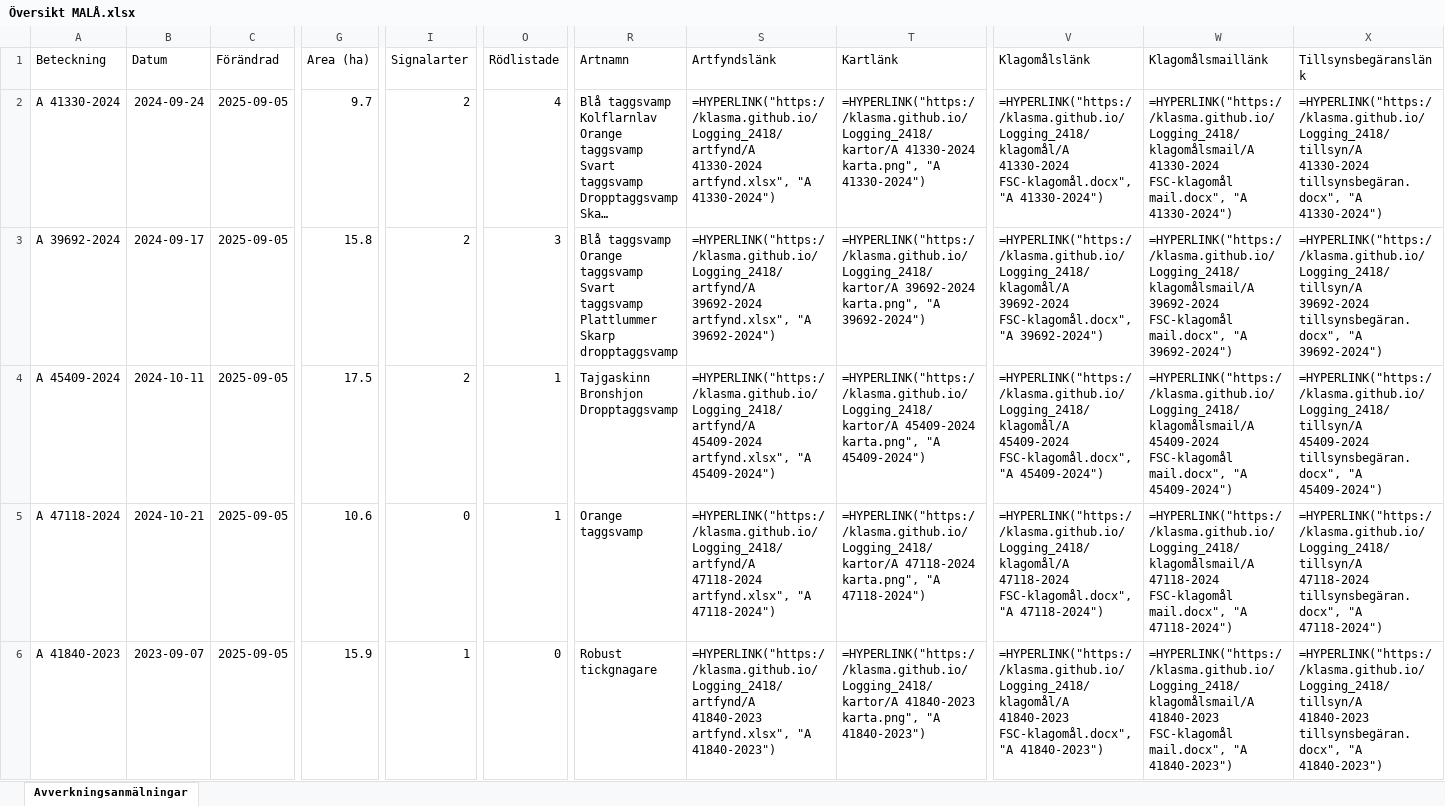
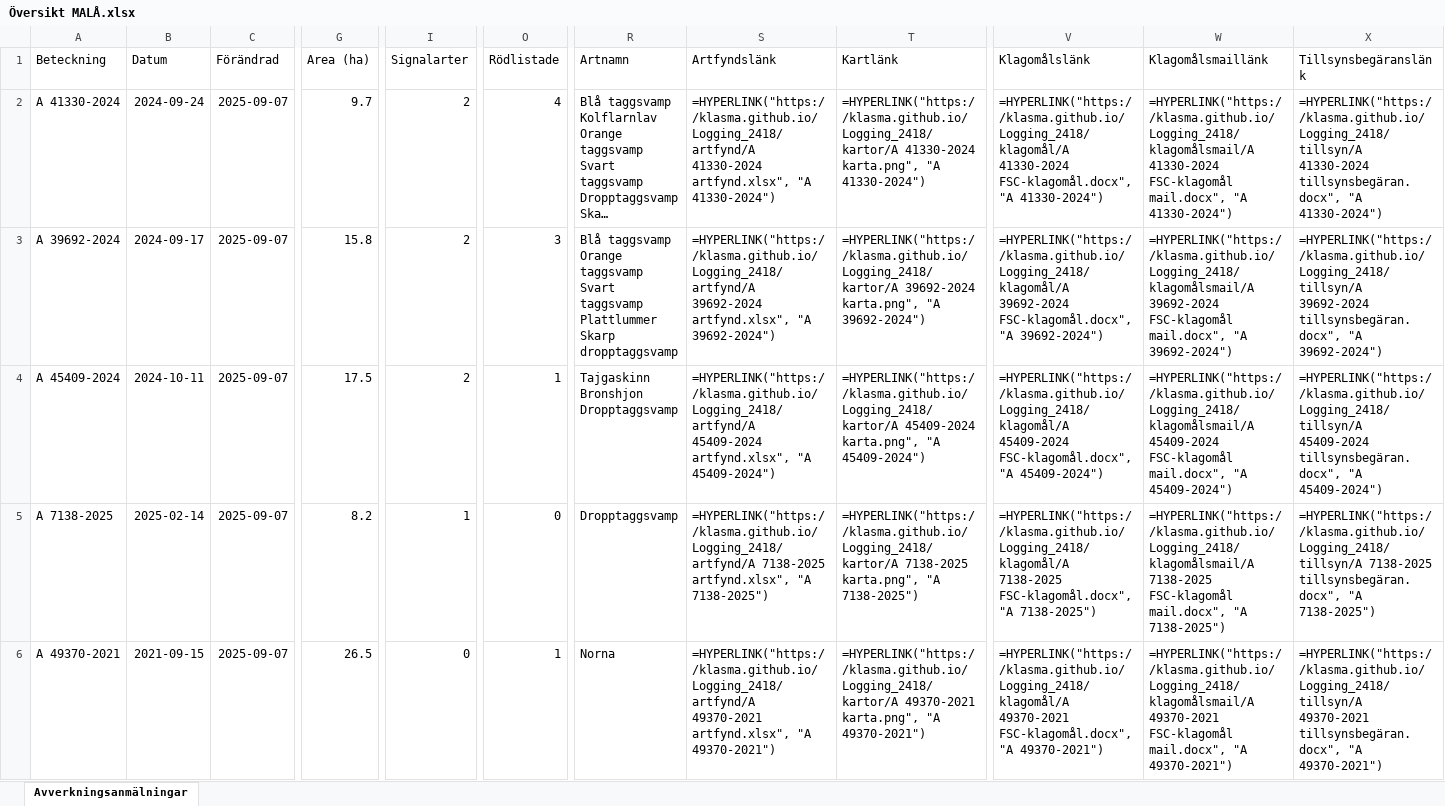
Before and after one commit to klasma/Logging_2418, an Excel workbook: Översikt MALÅ.xlsx, sheet Avverkningsanmälningar, drawn as a sheet; only a part is shown, gaps mark what is left out; long unchanged cells end in …; values as stored, in another font and other column widths than the file's, no borders; formulas without a stored value are shown as written; the diff covers the shown part only; the diff names each change by its address in the sheet, - before the commit and + after, or states it on an @@ line.

```diff
--- a/Översikt MALÅ.xlsx (sheet Avverkningsanmälningar)
+++ b/Översikt MALÅ.xlsx (sheet Avverkningsanmälningar)
-C2:C6 (Förändrad): 2025-09-05
+C2:C6 (Förändrad): 2025-09-07
-A5 (Beteckning): A 47118-2024
+A5 (Beteckning): A 7138-2025
-B5 (Datum): 2024-10-21
+B5 (Datum): 2025-02-14
-G5 (Area (ha)): 10.6
+G5 (Area (ha)): 8.2
-I5 (Signalarter): 0
+I5 (Signalarter): 1
-O5 (Rödlistade): 1
+O5 (Rödlistade): 0
-R5 (Artnamn): Orange taggsvamp
+R5 (Artnamn): Dropptaggsvamp
-S5 (Artfyndslänk): =HYPERLINK("https://klasma.github.io/Logging_2418/artfynd/A 47118-2024 artfynd.xlsx", "A 47118-2024")
+S5 (Artfyndslänk): =HYPERLINK("https://klasma.github.io/Logging_2418/artfynd/A 7138-2025 artfynd.xlsx", "A 7138-2025")
-T5 (Kartlänk): =HYPERLINK("https://klasma.github.io/Logging_2418/kartor/A 47118-2024 karta.png", "A 47118-2024")
+T5 (Kartlänk): =HYPERLINK("https://klasma.github.io/Logging_2418/kartor/A 7138-2025 karta.png", "A 7138-2025")
-V5 (Klagomålslänk): =HYPERLINK("https://klasma.github.io/Logging_2418/klagomål/A 47118-2024 FSC-klagomål.docx", "A 47118-2024")
+V5 (Klagomålslänk): =HYPERLINK("https://klasma.github.io/Logging_2418/klagomål/A 7138-2025 FSC-klagomål.docx", "A 7138-2025")
-W5 (Klagomålsmaillänk): =HYPERLINK("https://klasma.github.io/Logging_2418/klagomålsmail/A 47118-2024 FSC-klagomål mail.docx", "A 47118-2024")
+W5 (Klagomålsmaillänk): =HYPERLINK("https://klasma.github.io/Logging_2418/klagomålsmail/A 7138-2025 FSC-klagomål mail.docx", "A 7138-2025")
-X5 (Tillsynsbegäranslänk): =HYPERLINK("https://klasma.github.io/Logging_2418/tillsyn/A 47118-2024 tillsynsbegäran.docx", "A 47118-2024")
+X5 (Tillsynsbegäranslänk): =HYPERLINK("https://klasma.github.io/Logging_2418/tillsyn/A 7138-2025 tillsynsbegäran.docx", "A 7138-2025")
-A6 (Beteckning): A 41840-2023
+A6 (Beteckning): A 49370-2021
-B6 (Datum): 2023-09-07
+B6 (Datum): 2021-09-15
-G6 (Area (ha)): 15.9
+G6 (Area (ha)): 26.5
-I6 (Signalarter): 1
+I6 (Signalarter): 0
-O6 (Rödlistade): 0
+O6 (Rödlistade): 1
-R6 (Artnamn): Robust tickgnagare
+R6 (Artnamn): Norna
-S6 (Artfyndslänk): =HYPERLINK("https://klasma.github.io/Logging_2418/artfynd/A 41840-2023 artfynd.xlsx", "A 41840-2023")
+S6 (Artfyndslänk): =HYPERLINK("https://klasma.github.io/Logging_2418/artfynd/A 49370-2021 artfynd.xlsx", "A 49370-2021")
-T6 (Kartlänk): =HYPERLINK("https://klasma.github.io/Logging_2418/kartor/A 41840-2023 karta.png", "A 41840-2023")
+T6 (Kartlänk): =HYPERLINK("https://klasma.github.io/Logging_2418/kartor/A 49370-2021 karta.png", "A 49370-2021")
-V6 (Klagomålslänk): =HYPERLINK("https://klasma.github.io/Logging_2418/klagomål/A 41840-2023 FSC-klagomål.docx", "A 41840-2023")
+V6 (Klagomålslänk): =HYPERLINK("https://klasma.github.io/Logging_2418/klagomål/A 49370-2021 FSC-klagomål.docx", "A 49370-2021")
-W6 (Klagomålsmaillänk): =HYPERLINK("https://klasma.github.io/Logging_2418/klagomålsmail/A 41840-2023 FSC-klagomål mail.docx", "A 41840-2023")
+W6 (Klagomålsmaillänk): =HYPERLINK("https://klasma.github.io/Logging_2418/klagomålsmail/A 49370-2021 FSC-klagomål mail.docx", "A 49370-2021")
-X6 (Tillsynsbegäranslänk): =HYPERLINK("https://klasma.github.io/Logging_2418/tillsyn/A 41840-2023 tillsynsbegäran.docx", "A 41840-2023")
+X6 (Tillsynsbegäranslänk): =HYPERLINK("https://klasma.github.io/Logging_2418/tillsyn/A 49370-2021 tillsynsbegäran.docx", "A 49370-2021")
```
Also changed, not shown: 1437 edited cells elsewhere in this sheet, artfynd/A 39692-2024 artfynd.xlsx, artfynd/A 41330-2024 artfynd.xlsx, 34 other files.
